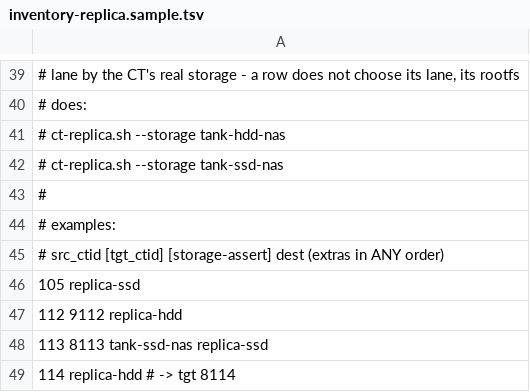
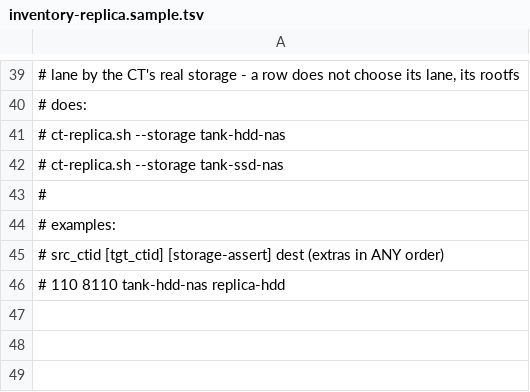
Before and after one commit to JPcGaM3/KetSync, a TSV file: engines/inventory-replica.sample.tsv, drawn as a sheet; only a part is shown, gaps mark what is left out.

Commit message:
re-correct default value.

```diff
--- a/engines/inventory-replica.sample.tsv
+++ b/engines/inventory-replica.sample.tsv
@@ -45,5 +45,2 @@
 # src_ctid  [tgt_ctid]  [storage-assert]  dest        (extras in ANY order)
-105                                       replica-ssd
-112         9112                          replica-hdd
-113         8113        tank-ssd-nas      replica-ssd
-114                                       replica-hdd  # -> tgt 8114
+# 110         8110        tank-hdd-nas      replica-hdd
```
Also changed, not shown: engines/inventory-migrate.sample.tsv, 9 other files.
